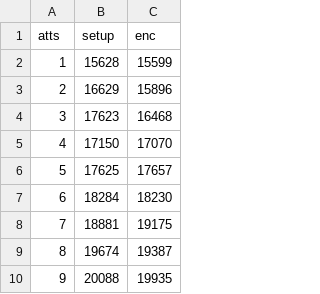
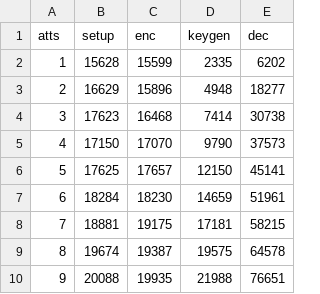
Before and after one commit to dabch/BSc-Thesis-Attribute-Based-Encryption, a CSV file: thesis/data/gpsw06-laptop.csv, drawn as a sheet; only a part is shown; the diff names each change by its address in the sheet, - before the commit and + after, or states it on an @@ line.

Commit message:
add evaluation of gpsw on laptop

```diff
--- a/thesis/data/gpsw06-laptop.csv
+++ b/thesis/data/gpsw06-laptop.csv
+column D (keygen), rows 2-10: 2335 | 4948 | 7414 | 9790 | 12150 | 14659 | 17181 | 19575 | 21988
+column E (dec), rows 2-10: 6202 | 18277 | 30738 | 37573 | 45141 | 51961 | 58215 | 64578 | 76651
```
Also changed, not shown: 3 other files.
